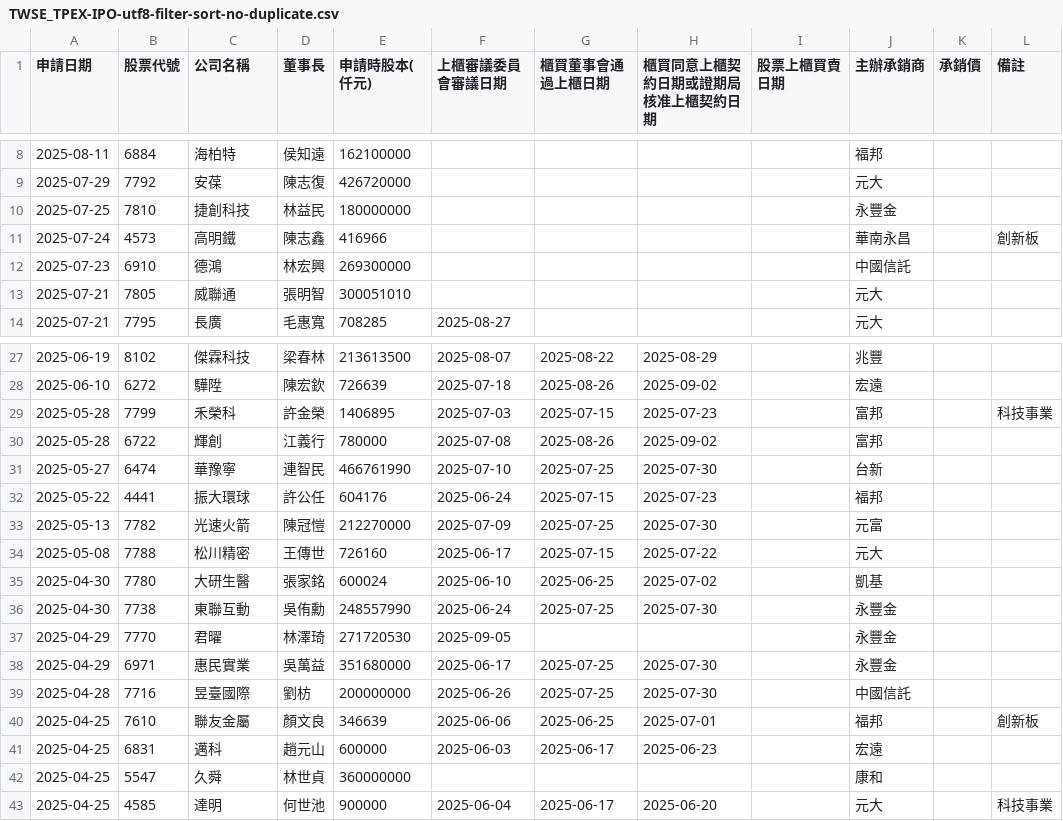
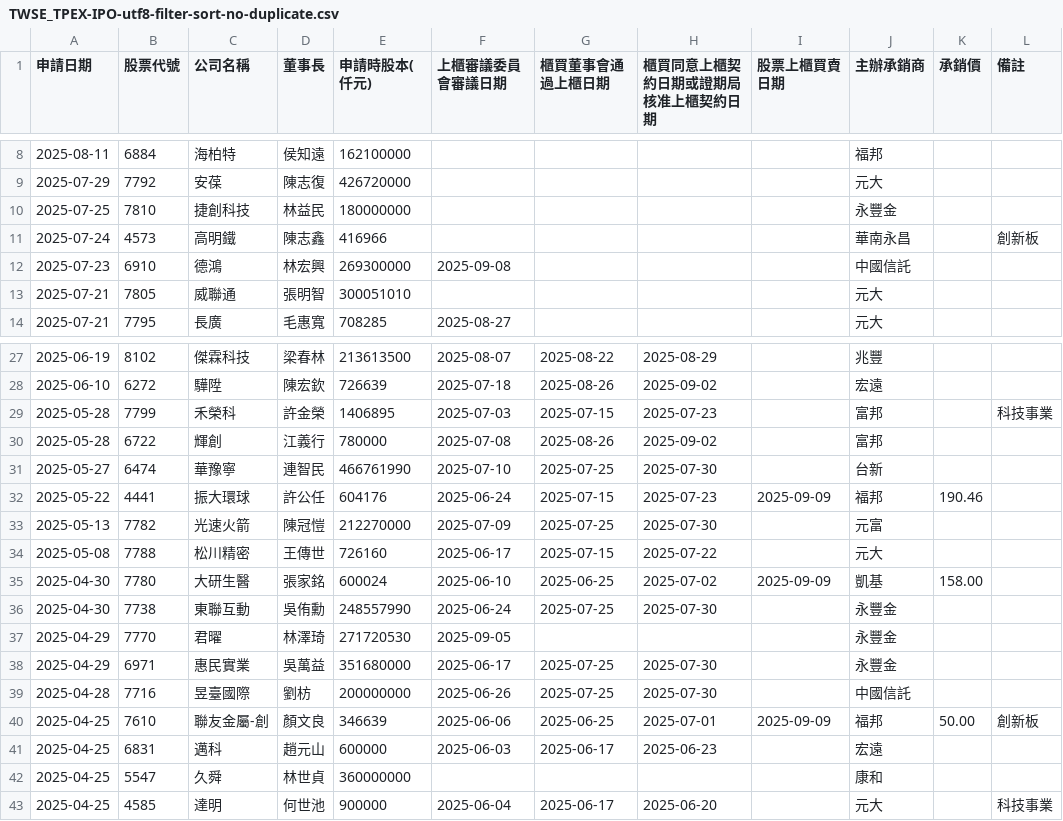
Before and after one commit to wenchiehlee/Selenium-Actions.IPO, a CSV file: TWSE_TPEX-IPO-utf8-filter-sort-no-duplicate.csv, drawn as a sheet; only a part is shown, gaps mark what is left out.

```diff
--- a/TWSE_TPEX-IPO-utf8-filter-sort-no-duplicate.csv
+++ b/TWSE_TPEX-IPO-utf8-filter-sort-no-duplicate.csv
@@ -11,3 +11,3 @@
 2025-07-24,4573,高明鐵,陳志鑫,416966,,,,,華南永昌,,創新板
-2025-07-23,6910,德鴻,林宏興,269300000,,,,,中國信託,,
+2025-07-23,6910,德鴻,林宏興,269300000,2025-09-08,,,,中國信託,,
 2025-07-21,7805,威聯通,張明智,300051010,,,,,元大,,
@@ -31,6 +31,6 @@
 2025-05-27,6474,華豫寧,連智民,466761990,2025-07-10,2025-07-25,2025-07-30,,台新,,
-2025-05-22,4441,振大環球,許公任,604176,2025-06-24,2025-07-15,2025-07-23,,福邦,,
+2025-05-22,4441,振大環球,許公任,604176,2025-06-24,2025-07-15,2025-07-23,2025-09-09,福邦,190.46,
 2025-05-13,7782,光速火箭,陳冠愷,212270000,2025-07-09,2025-07-25,2025-07-30,,元富,,
 2025-05-08,7788,松川精密,王傳世,726160,2025-06-17,2025-07-15,2025-07-22,,元大,,
-2025-04-30,7780,大研生醫,張家銘,600024,2025-06-10,2025-06-25,2025-07-02,,凱基,,
+2025-04-30,7780,大研生醫,張家銘,600024,2025-06-10,2025-06-25,2025-07-02,2025-09-09,凱基,158.00,
 2025-04-30,7738,東聯互動,吳侑勳,248557990,2025-06-24,2025-07-25,2025-07-30,,永豐金,,
@@ -39,3 +39,3 @@
 2025-04-28,7716,昱臺國際,劉枋,200000000,2025-06-26,2025-07-25,2025-07-30,,中國信託,,
-2025-04-25,7610,聯友金屬,顏文良,346639,2025-06-06,2025-06-25,2025-07-01,,福邦,,創新板
+2025-04-25,7610,聯友金屬-創,顏文良,346639,2025-06-06,2025-06-25,2025-07-01,2025-09-09,福邦,50.00,創新板
 2025-04-25,6831,邁科,趙元山,600000,2025-06-03,2025-06-17,2025-06-23,,宏遠,,
```
Also changed, not shown: TWSE_TPEX-IPO-utf8-filter-sort.csv, TWSE_TPEX-IPO-utf8-filter.csv, 14 other files.
